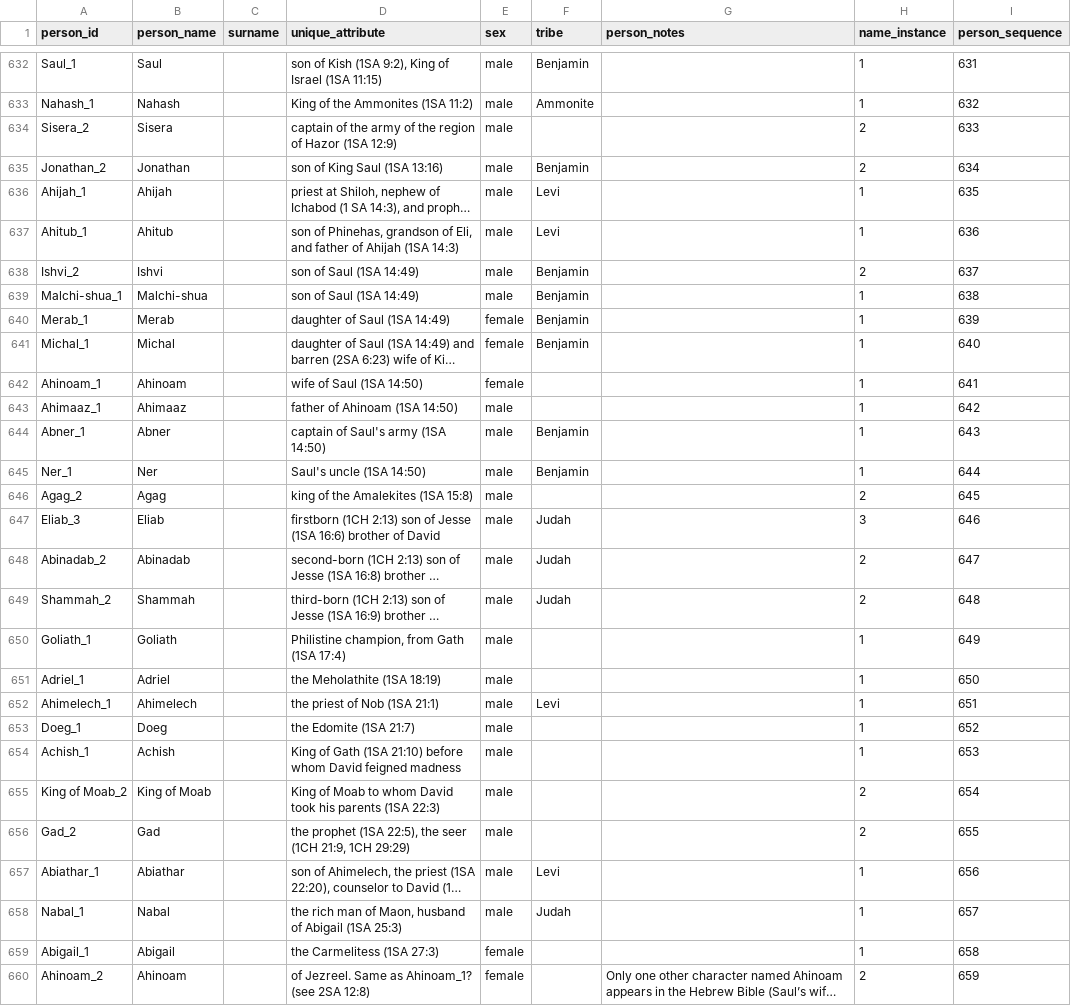
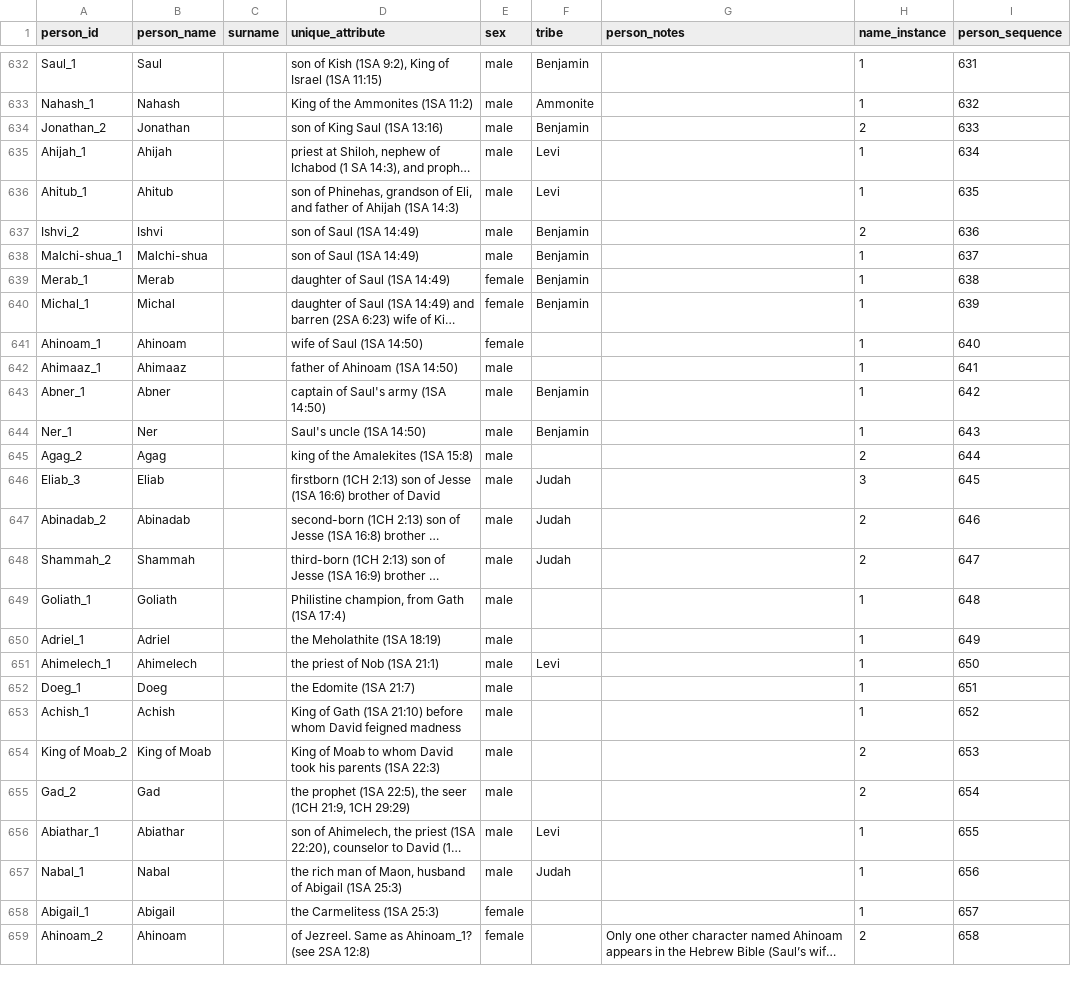
Before and after one commit to BradyStephenson/bible-data, a CSV file: BibleData-Person.csv, drawn as a sheet; only a part is shown, gaps mark what is left out; long unchanged cells end in …; removed rows and columns are numbered as before the commit, all else as after; the diff covers the shown part only; the diff names each change by its address in the sheet, - before the commit and + after, or states it on an @@ line.

Commit message:
Corrections
Removed duplicate Sisera (commander of Jabin's army from Hazor)
Added King of Maacah (2SA 10:6)

```diff
--- a/BibleData-Person.csv
+++ b/BibleData-Person.csv
-row 634: Sisera_2 | Sisera |  | captain of the army of the region of Hazor (1SA 12:9) | male |  |  | 2 | 633
-I634 (person_sequence): 634
+I634 (person_sequence): 633
-I635 (person_sequence): 635
+I635 (person_sequence): 634
-I636 (person_sequence): 636
+I636 (person_sequence): 635
-I637 (person_sequence): 637
+I637 (person_sequence): 636
-I638 (person_sequence): 638
+I638 (person_sequence): 637
-I639 (person_sequence): 639
+I639 (person_sequence): 638
-I640 (person_sequence): 640
+I640 (person_sequence): 639
-I641 (person_sequence): 641
+I641 (person_sequence): 640
-I642 (person_sequence): 642
+I642 (person_sequence): 641
-I643 (person_sequence): 643
+I643 (person_sequence): 642
-I644 (person_sequence): 644
+I644 (person_sequence): 643
-I645 (person_sequence): 645
+I645 (person_sequence): 644
-I646 (person_sequence): 646
+I646 (person_sequence): 645
-I647 (person_sequence): 647
+I647 (person_sequence): 646
-I648 (person_sequence): 648
+I648 (person_sequence): 647
-I649 (person_sequence): 649
+I649 (person_sequence): 648
-I650 (person_sequence): 650
+I650 (person_sequence): 649
-I651 (person_sequence): 651
+I651 (person_sequence): 650
-I652 (person_sequence): 652
+I652 (person_sequence): 651
-I653 (person_sequence): 653
+I653 (person_sequence): 652
-I654 (person_sequence): 654
+I654 (person_sequence): 653
-I655 (person_sequence): 655
+I655 (person_sequence): 654
-I656 (person_sequence): 656
+I656 (person_sequence): 655
-I657 (person_sequence): 657
+I657 (person_sequence): 656
-D658 (unique_attribute): the Carmelitess (1SA 27:3)
+D658 (unique_attribute): the Carmelitess (1SA 25:3)
-I658 (person_sequence): 658
+I658 (person_sequence): 657
-I659 (person_sequence): 659
+I659 (person_sequence): 658
```
Also changed, not shown: 1 added row and 62 edited cells elsewhere in this file.
